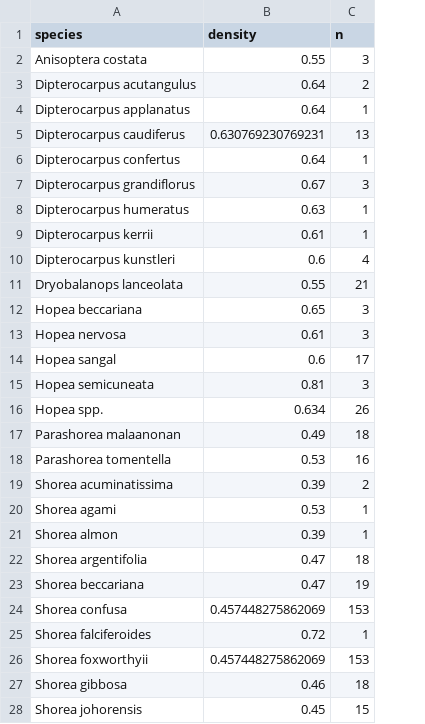
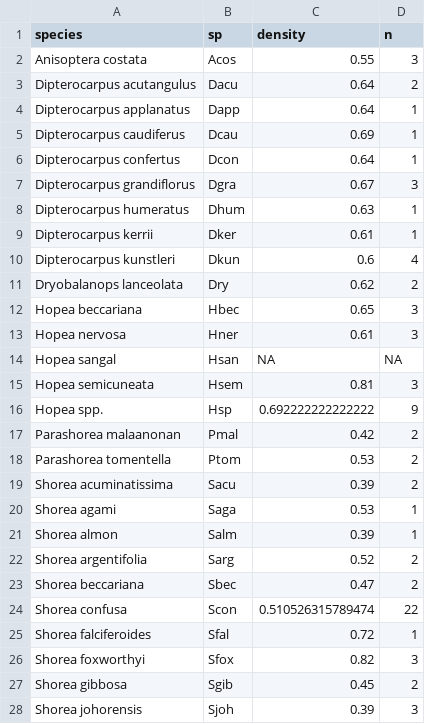
Before and after one commit to jmargrove/water-inundation-shapes-species-distributions-in-tropical-forests, a CSV file: src/summary-tables/sepilok-adult-wood-density.table.csv, drawn as a sheet; only a part is shown; removed rows and columns are numbered as before the commit, all else as after; the diff covers the shown part only; the diff names each change by its address in the sheet, - before the commit and + after, or states it on an @@ line.

```diff
--- a/src/summary-tables/sepilok-adult-wood-density.table.csv
+++ b/src/summary-tables/sepilok-adult-wood-density.table.csv
+column B (sp), rows 2-25: Acos | Dacu | Dapp | Dcau | Dcon | Dgra | Dhum | Dker | Dkun | Dry | Hbec | Hner | Hsan | Hsem | Hsp | Pmal | Ptom | Sacu | Saga | Salm | Sarg | Sbec | Scon | Sfal; rows 27-28: Sgib | Sjoh
-C5 (density): 0.630769230769231
+C5 (density): 0.69
-D5 (n): 13
+D5 (n): 1
-C11 (density): 0.55
+C11 (density): 0.62
-D11 (n): 21
+D11 (n): 2
-C14 (density): 0.6
+C14 (density): NA
-D14 (n): 17
+D14 (n): NA
-C16 (density): 0.634
+C16 (density): 0.692222222222222
-D16 (n): 26
+D16 (n): 9
-C17 (density): 0.49
+C17 (density): 0.42
-D17 (n): 18
+D17 (n): 2
-D18 (n): 16
+D18 (n): 2
-C22 (density): 0.47
+C22 (density): 0.52
-D22 (n): 18
+D22 (n): 2
-D23 (n): 19
+D23 (n): 2
-C24 (density): 0.457448275862069
+C24 (density): 0.510526315789474
-D24 (n): 153
+D24 (n): 22
-row 26: Shorea foxworthyii | 0.457448275862069 | 153
+row 26: Shorea foxworthyi | Sfox | 0.82 | 3
-C27 (density): 0.46
+C27 (density): 0.45
-D27 (n): 18
+D27 (n): 2
-C28 (density): 0.45
+C28 (density): 0.39
-D28 (n): 15
+D28 (n): 3
```
Also changed, not shown: 15 edited cells elsewhere in this file, 19 other files.
